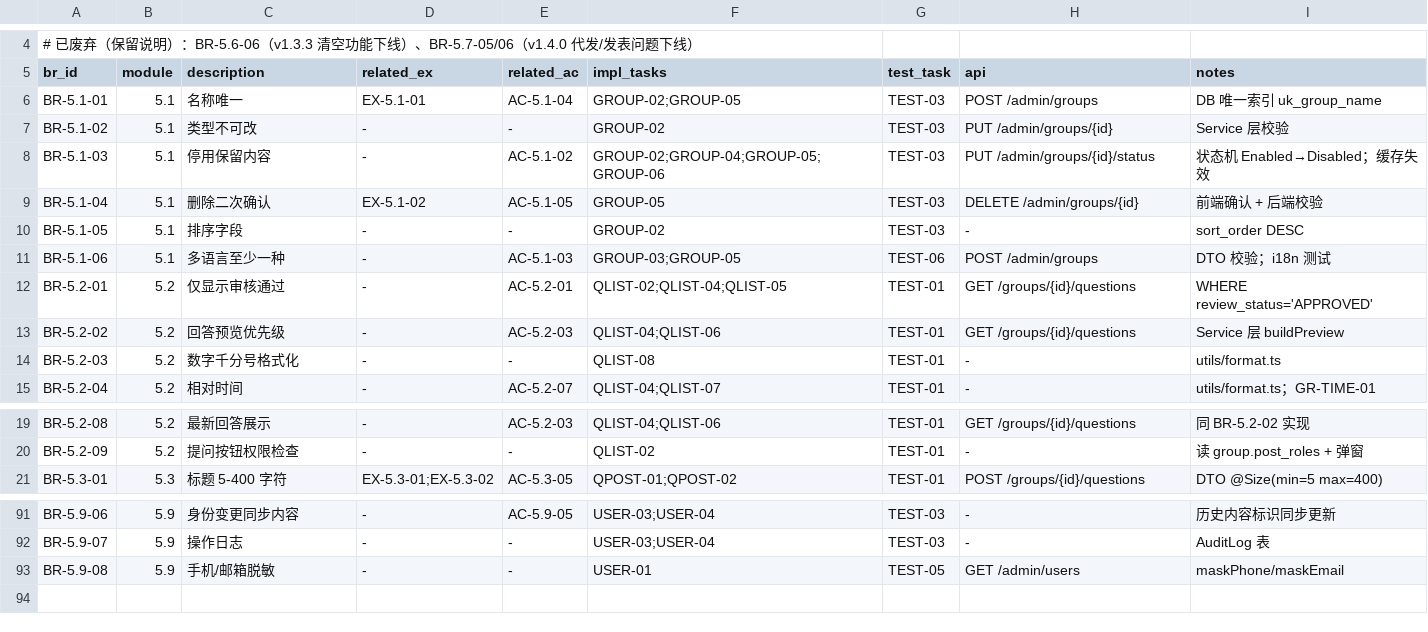
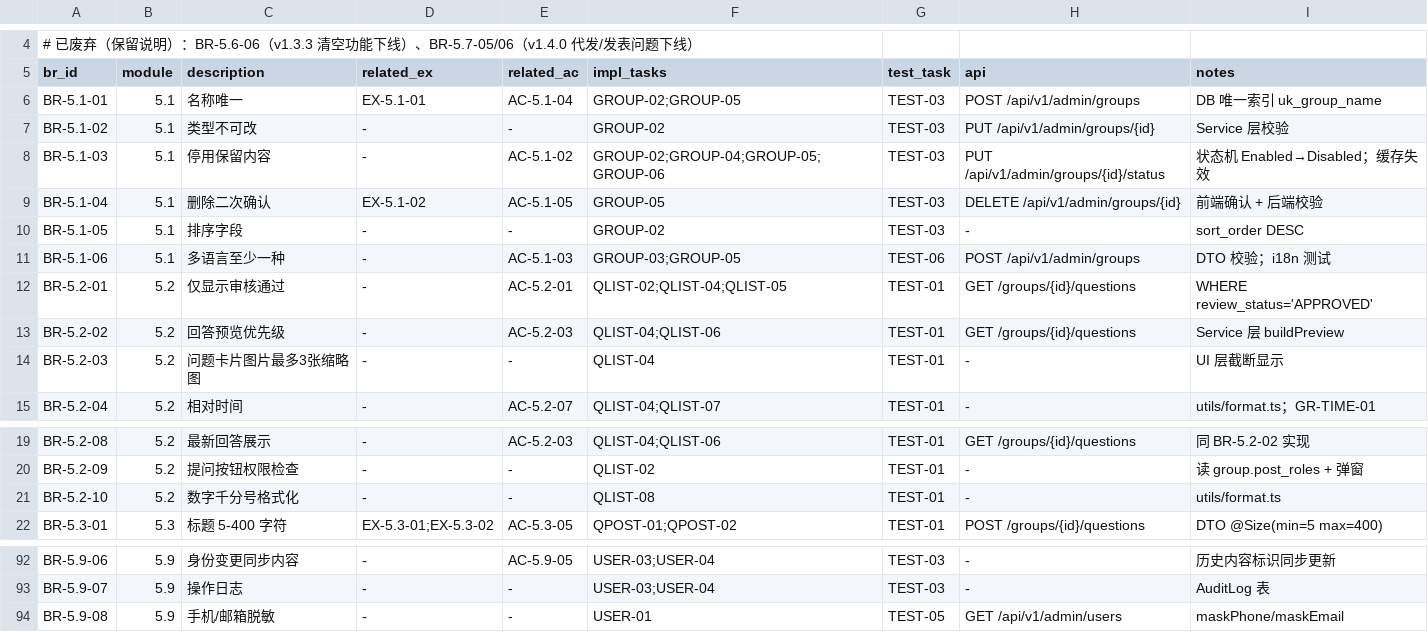
Before and after one commit to PM-Billy/engineer-online, a CSV file: tasks/追溯矩阵.csv, drawn as a sheet; only a part is shown, gaps mark what is left out; the diff covers the shown part only.

```diff
--- a/tasks/追溯矩阵.csv
+++ b/tasks/追溯矩阵.csv
@@ -5,11 +5,11 @@
 br_id,module,description,related_ex,related_ac,impl_tasks,test_task,api,notes
-BR-5.1-01,5.1,名称唯一,EX-5.1-01,AC-5.1-04,GROUP-02;GROUP-05,TEST-03,POST /admin/groups,DB 唯一索引 uk_group_name
-BR-5.1-02,5.1,类型不可改,-,-,GROUP-02,TEST-03,PUT /admin/groups/{id},Service 层校验
-BR-5.1-03,5.1,停用保留内容,-,AC-5.1-02,GROUP-02;GROUP-04;GROUP-05;GROUP-06,TEST-03,PUT /admin/groups/{id}/status,状态机 Enabled→Disabled；缓存失效
-BR-5.1-04,5.1,删除二次确认,EX-5.1-02,AC-5.1-05,GROUP-05,TEST-03,DELETE /admin/groups/{id},前端确认 + 后端校验
+BR-5.1-01,5.1,名称唯一,EX-5.1-01,AC-5.1-04,GROUP-02;GROUP-05,TEST-03,POST /api/v1/admin/groups,DB 唯一索引 uk_group_name
+BR-5.1-02,5.1,类型不可改,-,-,GROUP-02,TEST-03,PUT /api/v1/admin/groups/{id},Service 层校验
+BR-5.1-03,5.1,停用保留内容,-,AC-5.1-02,GROUP-02;GROUP-04;GROUP-05;GROUP-06,TEST-03,PUT /api/v1/admin/groups/{id}/status,状态机 Enabled→Disabled；缓存失效
+BR-5.1-04,5.1,删除二次确认,EX-5.1-02,AC-5.1-05,GROUP-05,TEST-03,DELETE /api/v1/admin/groups/{id},前端确认 + 后端校验
 BR-5.1-05,5.1,排序字段,-,-,GROUP-02,TEST-03,-,sort_order DESC
-BR-5.1-06,5.1,多语言至少一种,-,AC-5.1-03,GROUP-03;GROUP-05,TEST-06,POST /admin/groups,DTO 校验；i18n 测试
+BR-5.1-06,5.1,多语言至少一种,-,AC-5.1-03,GROUP-03;GROUP-05,TEST-06,POST /api/v1/admin/groups,DTO 校验；i18n 测试
 BR-5.2-01,5.2,仅显示审核通过,-,AC-5.2-01,QLIST-02;QLIST-04;QLIST-05,TEST-01,GET /groups/{id}/questions,WHERE review_status='APPROVED'
 BR-5.2-02,5.2,回答预览优先级,-,AC-5.2-03,QLIST-04;QLIST-06,TEST-01,GET /groups/{id}/questions,Service 层 buildPreview
-BR-5.2-03,5.2,数字千分号格式化,-,-,QLIST-08,TEST-01,-,utils/format.ts
+BR-5.2-03,5.2,问题卡片图片最多3张缩略图,-,-,QLIST-04,TEST-01,-,UI 层截断显示
 BR-5.2-04,5.2,相对时间,-,AC-5.2-07,QLIST-04;QLIST-07,TEST-01,-,utils/format.ts；GR-TIME-01
@@ -20,2 +20,3 @@ BR-5.2-08,5.2,最新回答展示,-,AC-5.2-03,QLIST-04;QLIST-06,TEST-01,GET /grou
 BR-5.2-09,5.2,提问按钮权限检查,-,-,QLIST-02,TEST-01,-,读 group.post_roles + 弹窗
+BR-5.2-10,5.2,数字千分号格式化,-,-,QLIST-08,TEST-01,-,utils/format.ts
 BR-5.3-01,5.3,标题 5-400 字符,EX-5.3-01;EX-5.3-02,AC-5.3-05,QPOST-01;QPOST-02,TEST-01,POST /groups/{id}/questions,DTO @Size(min=5 max=400)
@@ -92,2 +93,2 @@ BR-5.9-06,5.9,身份变更同步内容,-,AC-5.9-05,USER-03;USER-04,TEST-03,-,历
 BR-5.9-07,5.9,操作日志,-,-,USER-03;USER-04,TEST-03,-,AuditLog 表
-BR-5.9-08,5.9,手机/邮箱脱敏,-,-,USER-01,TEST-05,GET /admin/users,maskPhone/maskEmail
+BR-5.9-08,5.9,手机/邮箱脱敏,-,-,USER-01,TEST-05,GET /api/v1/admin/users,maskPhone/maskEmail
```
Also changed, not shown: 24 edited cells elsewhere in this file, 19 other files.
